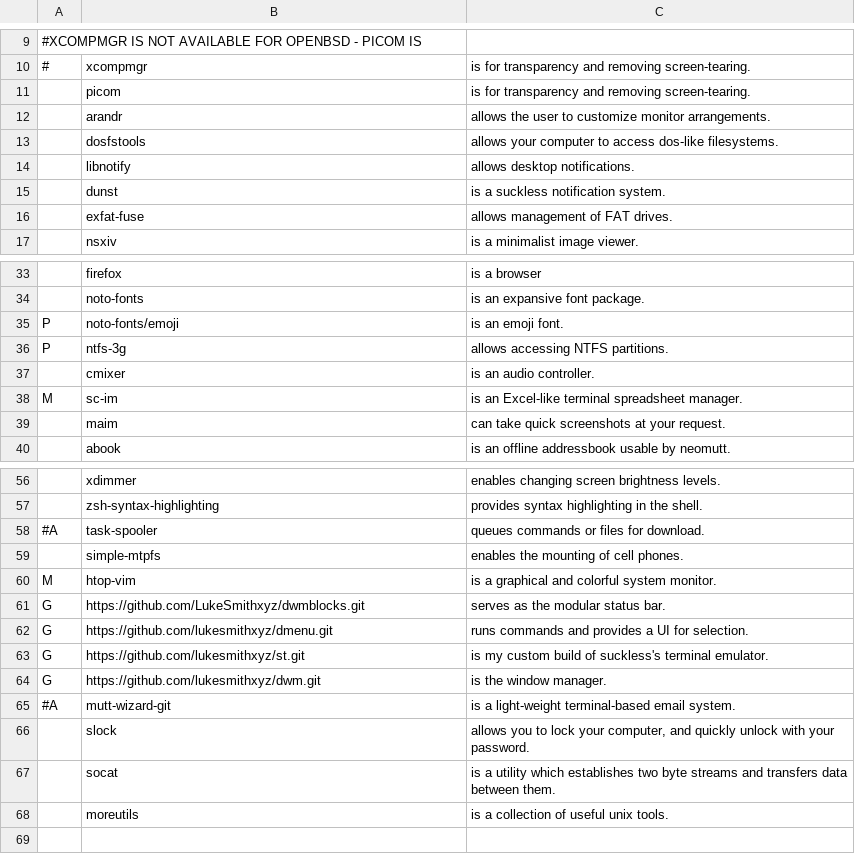
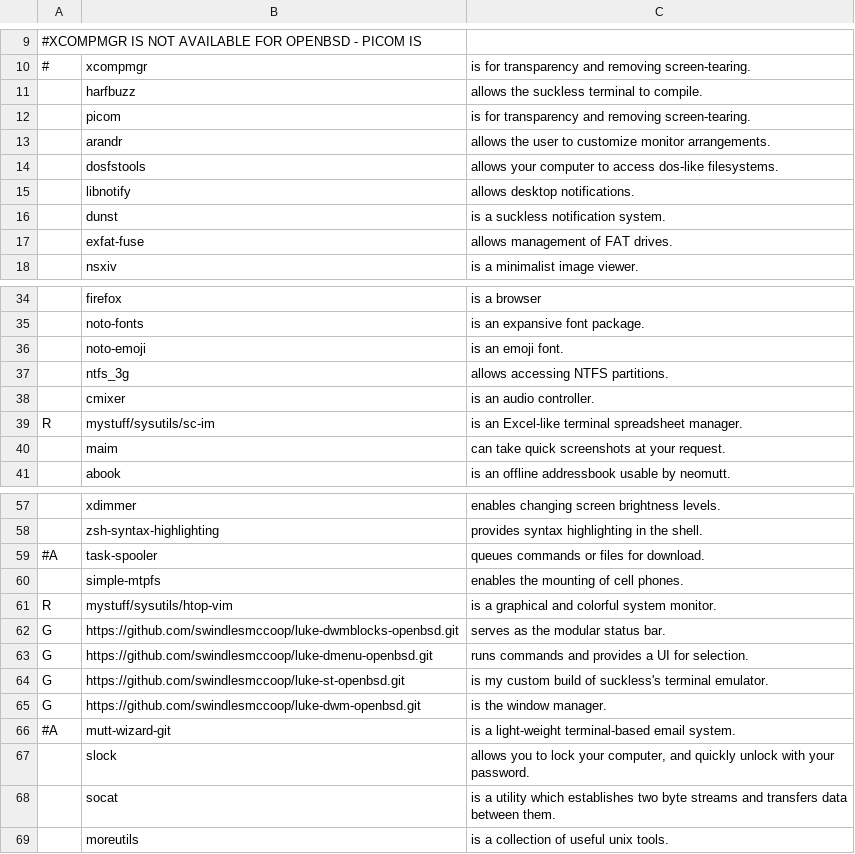
Before and after one commit to swindlesmccoop/LARBS-OpenBSD, a CSV file: progs.csv, drawn as a sheet; only a part is shown, gaps mark what is left out.

Commit message:
Add libharfbuzz

```diff
--- a/progs.csv
+++ b/progs.csv
@@ -10,2 +10,3 @@
 #,xcompmgr,"is for transparency and removing screen-tearing."
+,harfbuzz,"allows the suckless terminal to compile."
 ,picom,"is for transparency and removing screen-tearing."
@@ -34,6 +35,6 @@
 ,noto-fonts,"is an expansive font package."
-P,noto-fonts/emoji,"is an emoji font."
-P,ntfs-3g,"allows accessing NTFS partitions."
+,noto-emoji,"is an emoji font."
+,ntfs_3g,"allows accessing NTFS partitions."
 ,cmixer,"is an audio controller."
-M,sc-im,"is an Excel-like terminal spreadsheet manager."
+R,mystuff/sysutils/sc-im,"is an Excel-like terminal spreadsheet manager."
 ,maim,"can take quick screenshots at your request."
@@ -59,7 +60,7 @@ M,sc-im,"is an Excel-like terminal spreadsheet manager."
 ,simple-mtpfs,"enables the mounting of cell phones."
-M,htop-vim,"is a graphical and colorful system monitor."
-G,https://github.com/LukeSmithxyz/dwmblocks.git,"serves as the modular status bar."
-G,https://github.com/lukesmithxyz/dmenu.git,"runs commands and provides a UI for selection."
-G,https://github.com/lukesmithxyz/st.git,"is my custom build of suckless's terminal emulator."
-G,https://github.com/lukesmithxyz/dwm.git,"is the window manager."
+R,mystuff/sysutils/htop-vim,"is a graphical and colorful system monitor."
+G,https://github.com/swindlesmccoop/luke-dwmblocks-openbsd.git,"serves as the modular status bar."
+G,https://github.com/swindlesmccoop/luke-dmenu-openbsd.git,"runs commands and provides a UI for selection."
+G,https://github.com/swindlesmccoop/luke-st-openbsd.git,"is my custom build of suckless's terminal emulator."
+G,https://github.com/swindlesmccoop/luke-dwm-openbsd.git,"is the window manager."
 #A,mutt-wizard-git,"is a light-weight terminal-based email system."
```
